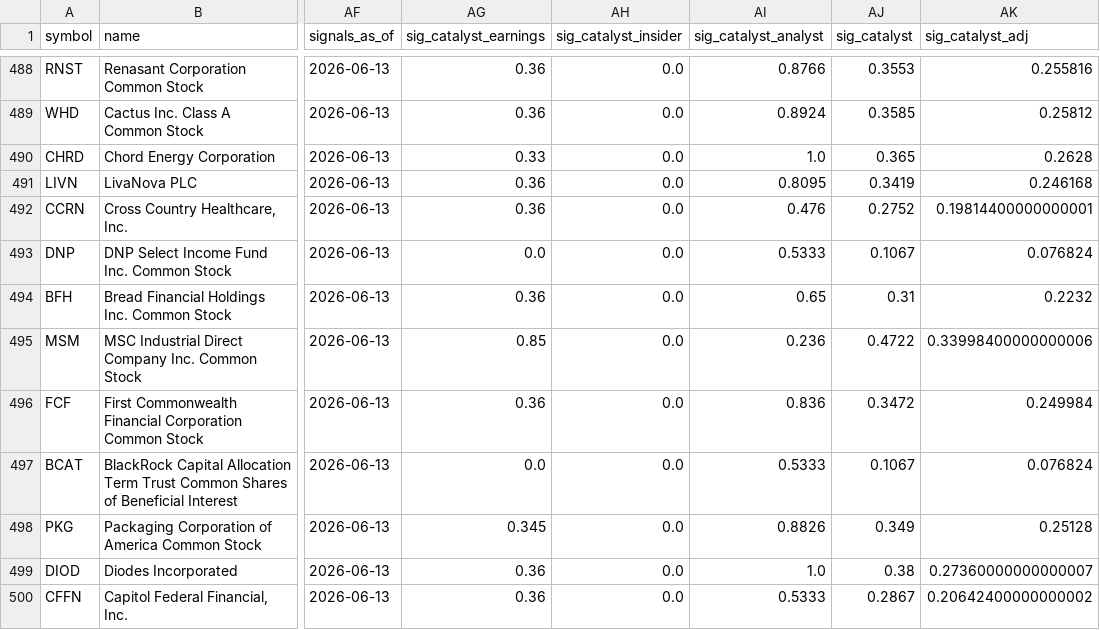
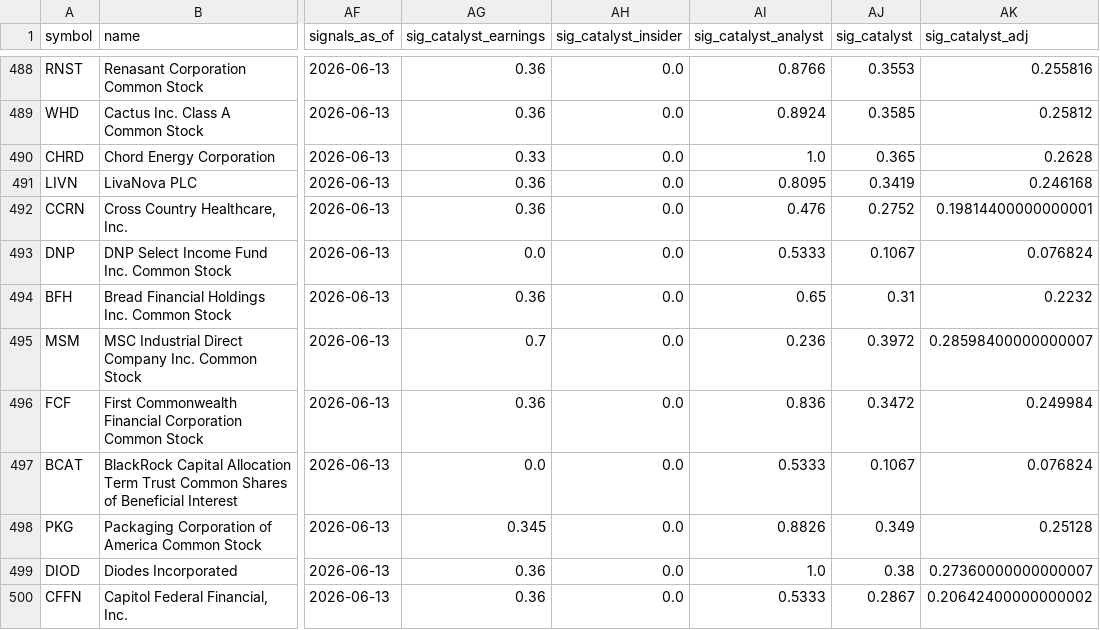
Before and after one commit to connormortoncbtx-sketch/momentum-system, a CSV file: data/signals.csv, drawn as a sheet; only a part is shown, gaps mark what is left out; the diff covers the shown part only; the diff names each change by its address in the sheet, - before the commit and + after, or states it on an @@ line.

```diff
--- a/data/signals.csv
+++ b/data/signals.csv
-AG495 (sig_catalyst_earnings): 0.85
+AG495 (sig_catalyst_earnings): 0.7
-AJ495 (sig_catalyst): 0.4722
+AJ495 (sig_catalyst): 0.3972
-AK495 (sig_catalyst_adj): 0.33998400000000006
+AK495 (sig_catalyst_adj): 0.28598400000000007
```
Also changed, not shown: 15 edited cells elsewhere in this file, data/scores_final.csv, 5 other files.
